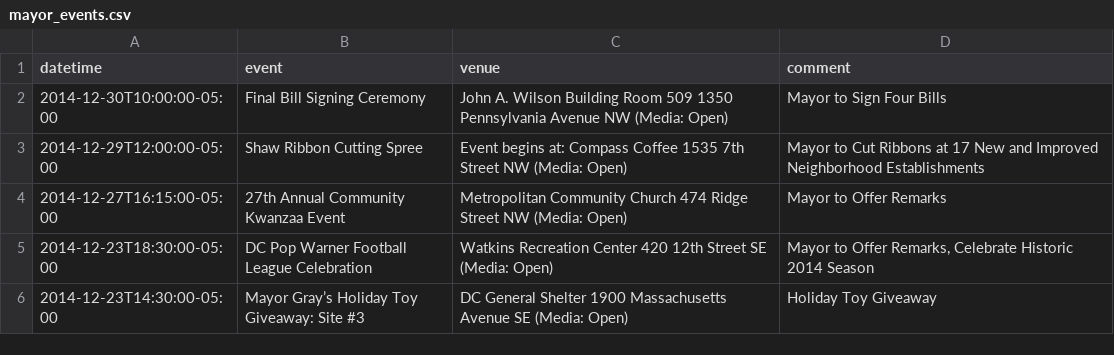
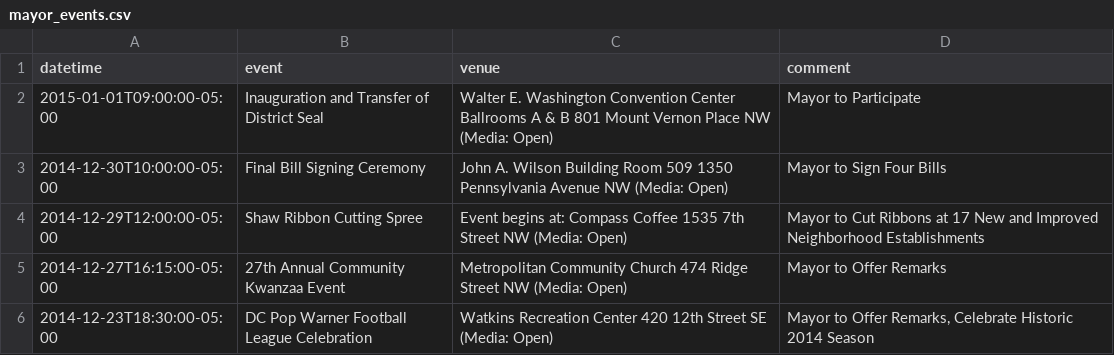
Before and after one commit to ajschumacher/dc_mayor_schedule, a CSV file: data/mayor_events.csv, drawn as a sheet; only a part is shown; the shorter side is filled out with more unchanged rows; the diff names each change by its address in the sheet, - before the commit and + after, or states it on an @@ line.

```diff
--- a/data/mayor_events.csv
+++ b/data/mayor_events.csv
+row 2: 2015-01-01T09:00:00-05:00 | Inauguration and Transfer of District Seal | Walter E. Washington Convention Center Ballrooms A & B 801 Mount Vernon Place NW (Media: Open) | Mayor to Participate
```
Also changed, not shown: 1 other file.
